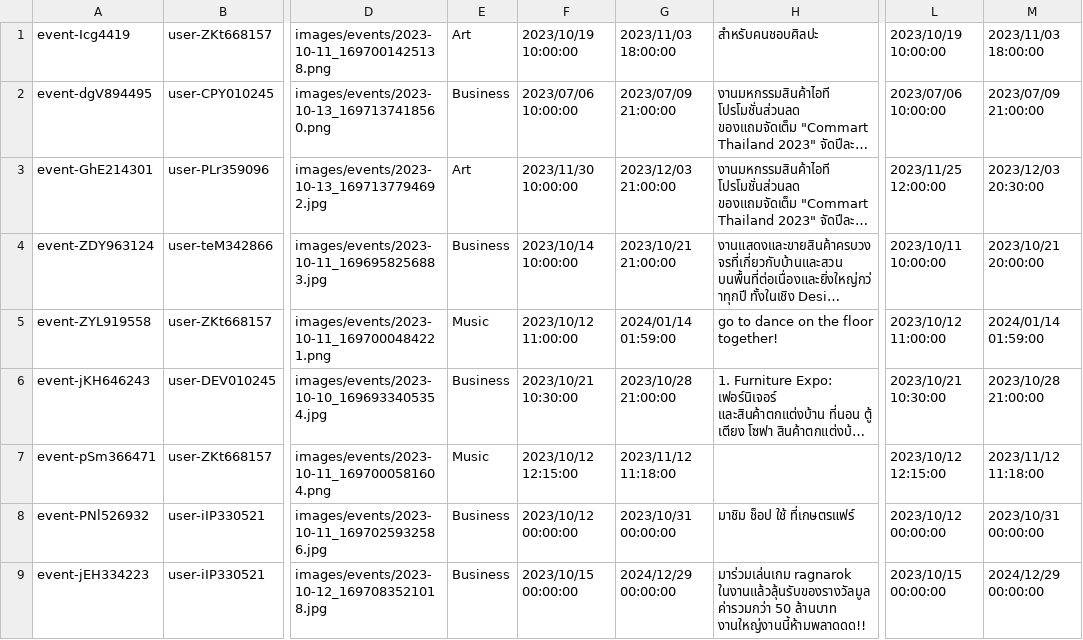
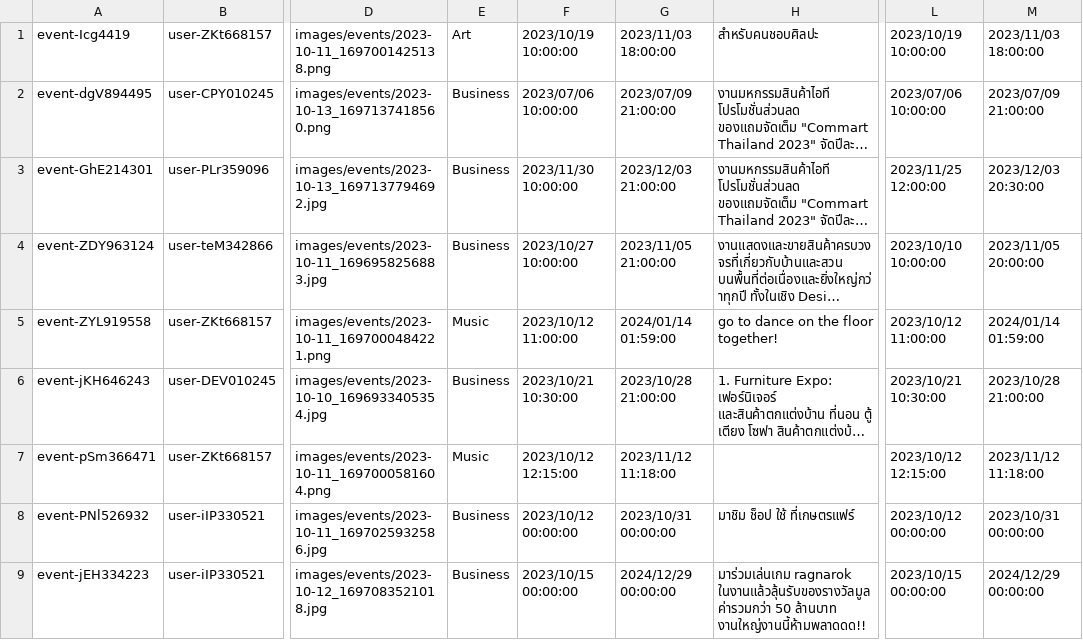
Before and after one commit to Homiez09/plasom-reunion, a CSV file: data/event-list.csv, drawn as a sheet; only a part is shown, gaps mark what is left out; long unchanged cells end in …; the diff names each change by its address in the sheet, - before the commit and + after, or states it on an @@ line.

```diff
--- a/data/event-list.csv
+++ b/data/event-list.csv
-E3: Art
+E3: Business
-F4: 2023/10/14 10:00:00
+F4: 2023/10/27 10:00:00
-G4: 2023/10/21 21:00:00
+G4: 2023/11/05 21:00:00
-L4: 2023/10/11 10:00:00
+L4: 2023/10/10 10:00:00
-M4: 2023/10/21 20:00:00
+M4: 2023/11/05 20:00:00
```
Also changed, not shown: data/chat-history.csv, data/join-event.csv, 8 other files.
